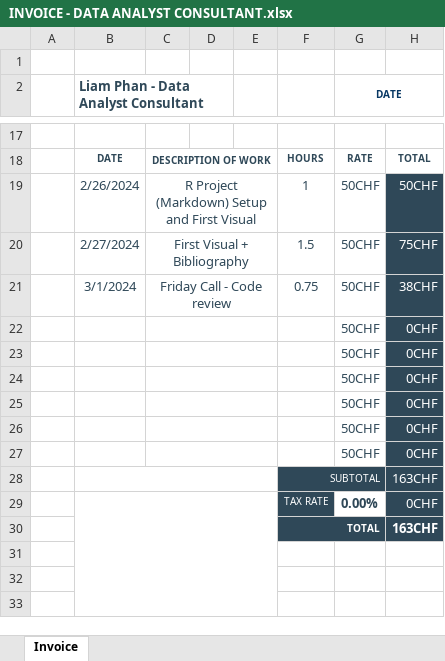
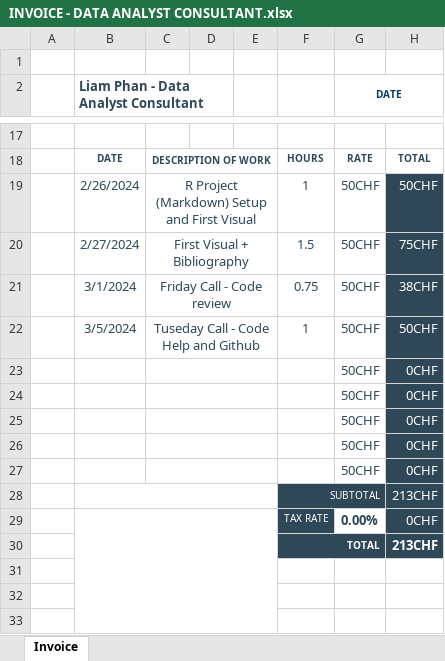
Before and after one commit to Caterham13/Capstone-Project---A-World-Tour-in-Data, an Excel workbook: LIAM HOURS/INVOICE - DATA ANALYST CONSULTANT.xlsx, sheet Invoice, drawn as a sheet; only a part is shown, gaps mark what is left out; values as stored, in another font and other column widths than the file's, no borders; removed rows and columns are numbered as before the commit, all else as after; the diff names each change by its address in the sheet, - before the commit and + after, or states it on an @@ line.

Commit message:
NEW HOURS

```diff
--- a/LIAM HOURS/INVOICE - DATA ANALYST CONSULTANT.xlsx (sheet Invoice)
+++ b/LIAM HOURS/INVOICE - DATA ANALYST CONSULTANT.xlsx (sheet Invoice)
+row 22:  | 3/5/2024 | Tuseday Call - Code Help and Github |  |  | 1 | 50CHF | 50CHF
-row 27:  |  |  |  |  |  | 50CHF | 0CHF
-H28: 163CHF
+H28: 213CHF
-H30: 163CHF
+H30: 213CHF
```
Also changed, not shown: formulas that keep their value, 1 other file.
